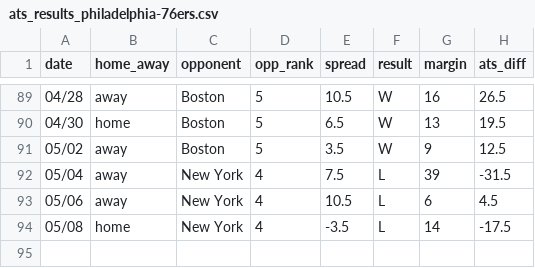
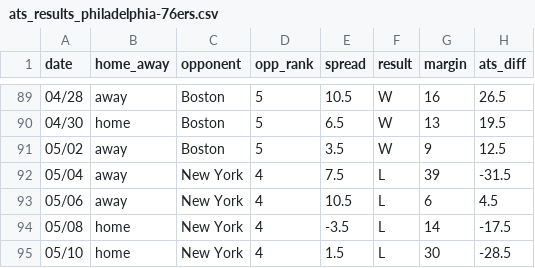
Before and after one commit to ajoros/nbabetinfo, a CSV file: ats_results_philadelphia-76ers.csv, drawn as a sheet; only a part is shown, gaps mark what is left out; the diff names each change by its address in the sheet, - before the commit and + after, or states it on an @@ line.

```diff
--- a/ats_results_philadelphia-76ers.csv
+++ b/ats_results_philadelphia-76ers.csv
+row 95: 05/10 | home | New York | 4 | 1.5 | L | 30 | -28.5
```
Also changed, not shown: ats_results_new-york-knicks.csv, 3 other files.
